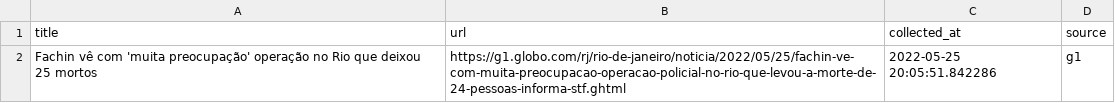
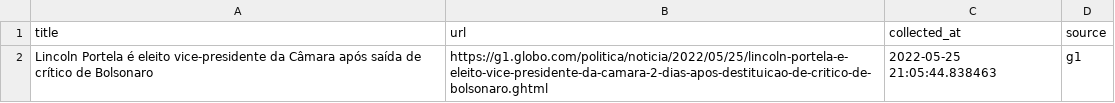
Before and after one commit to leodiegues/lidebot, a CSV file: data/latest_g1.csv, drawn as a sheet.

```diff
--- a/data/latest_g1.csv
+++ b/data/latest_g1.csv
@@ -1,2 +1,2 @@
 title,url,collected_at,source
-Fachin vê com 'muita preocupação' operação no Rio que deixou 25 mortos,https://g1.globo.com/rj/rio-de-janeiro/noticia/2022/05/25/fachin-ve-com-muita-preocupacao-operacao-policial-no-rio-que-levou-a-morte-de-24-pessoas-informa-stf.ghtml,2022-05-25 20:05:51.842286,g1
+Lincoln Portela é eleito vice-presidente da Câmara após saída de crítico de Bolsonaro,https://g1.globo.com/politica/noticia/2022/05/25/lincoln-portela-e-eleito-vice-presidente-da-camara-2-dias-apos-destituicao-de-critico-de-bolsonaro.ghtml,2022-05-25 21:05:44.838463,g1
```
Also changed, not shown: data/latest_estadao.csv, data/latest_folha.csv, 4 other files.
